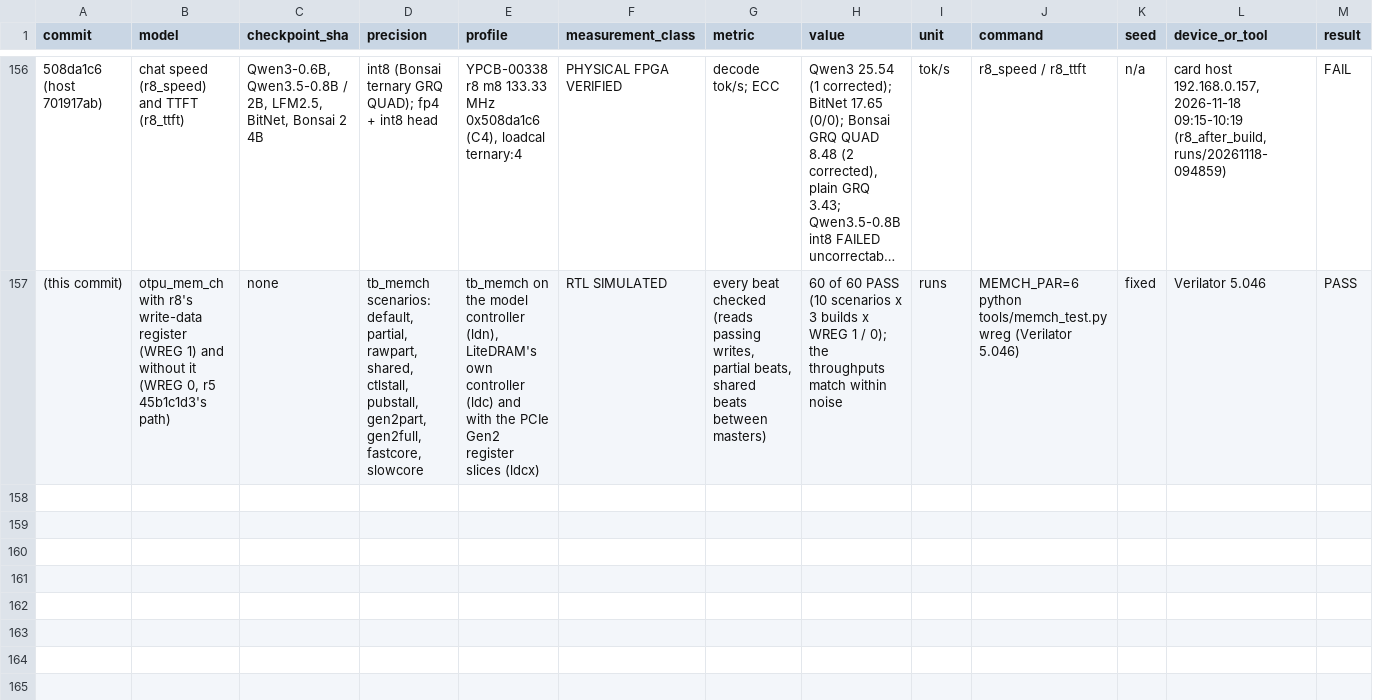
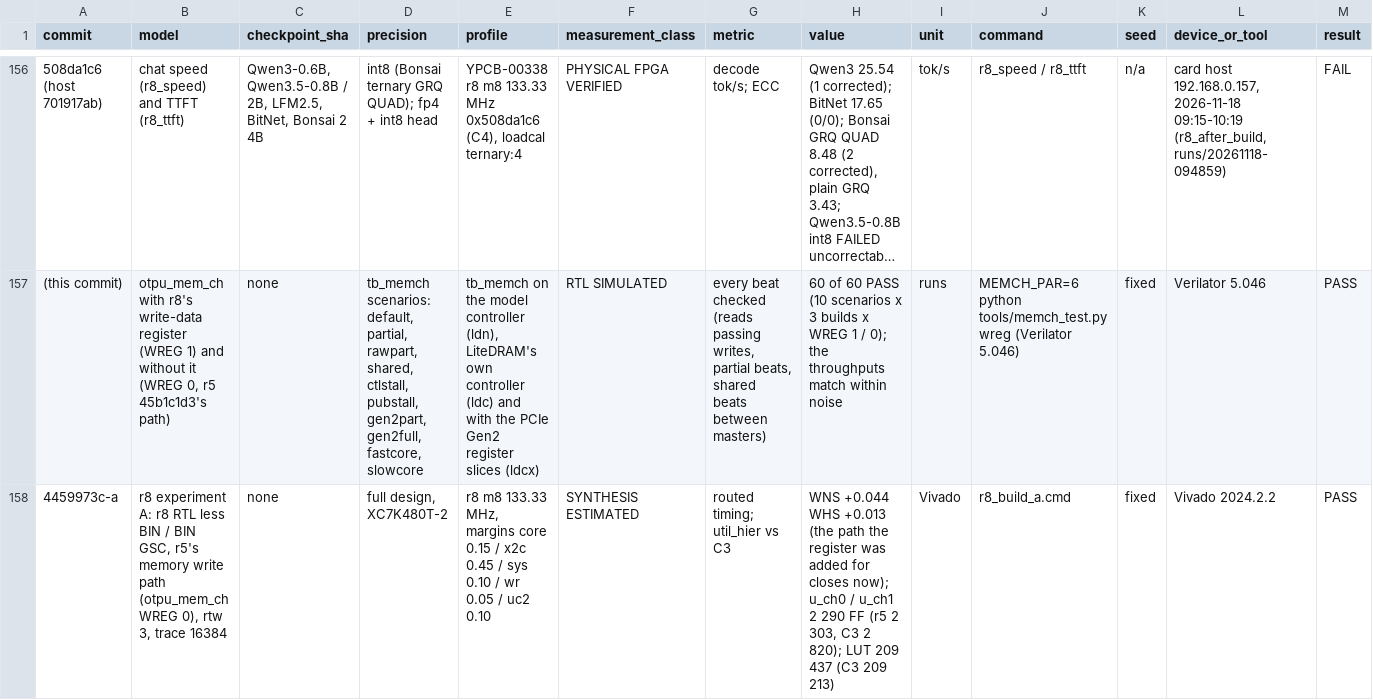
Before and after one commit to MarsWise/openTPU, a CSV file: docs/nextgen/VERIFIED_RESULTS.csv, drawn as a sheet; only a part is shown, gaps mark what is left out; long unchanged cells end in …; rows hold the shown columns only; the diff names each change by its address in the sheet, - before the commit and + after, or states it on an @@ line.

```diff
--- a/docs/nextgen/VERIFIED_RESULTS.csv
+++ b/docs/nextgen/VERIFIED_RESULTS.csv
+row 158: 4459973c-a | r8 experiment A: r8 RTL less BIN / BIN GSC, r5's memory write path (otpu_mem_ch WREG 0), rtw 3, trace 16384 | none | full design, XC7K480T-2 | r8 m8 133.33 MHz, margins core 0.15 / x2c 0.45 / sys 0.10 / wr 0.05 / uc2 0.10 | SYNTHESIS ESTIMATED | routed timing; util_hier vs C3 | WNS +0.044 WHS +0.013 (the path the register was added for closes now); u_ch0 / u_ch1 2 290 FF (r5 2 303, C3 2 820); LUT 209 437 (C3 209 213) | Vivado | r8_build_a.cmd | fixed | Vivado 2024.2.2 | PASS
```
Also changed, not shown: 1 other file.
